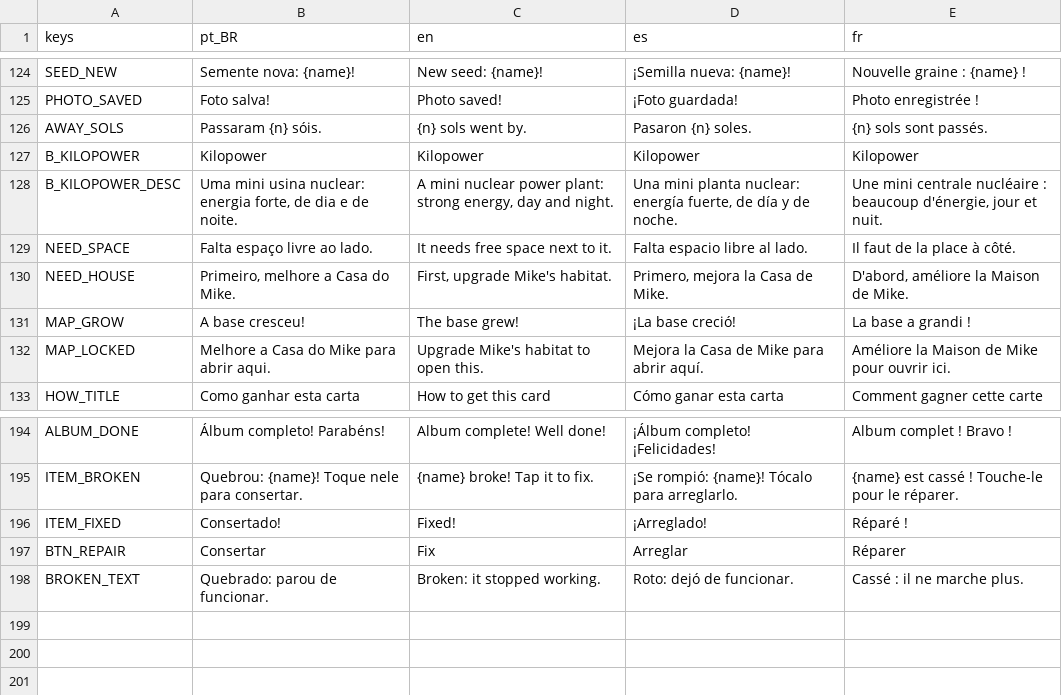
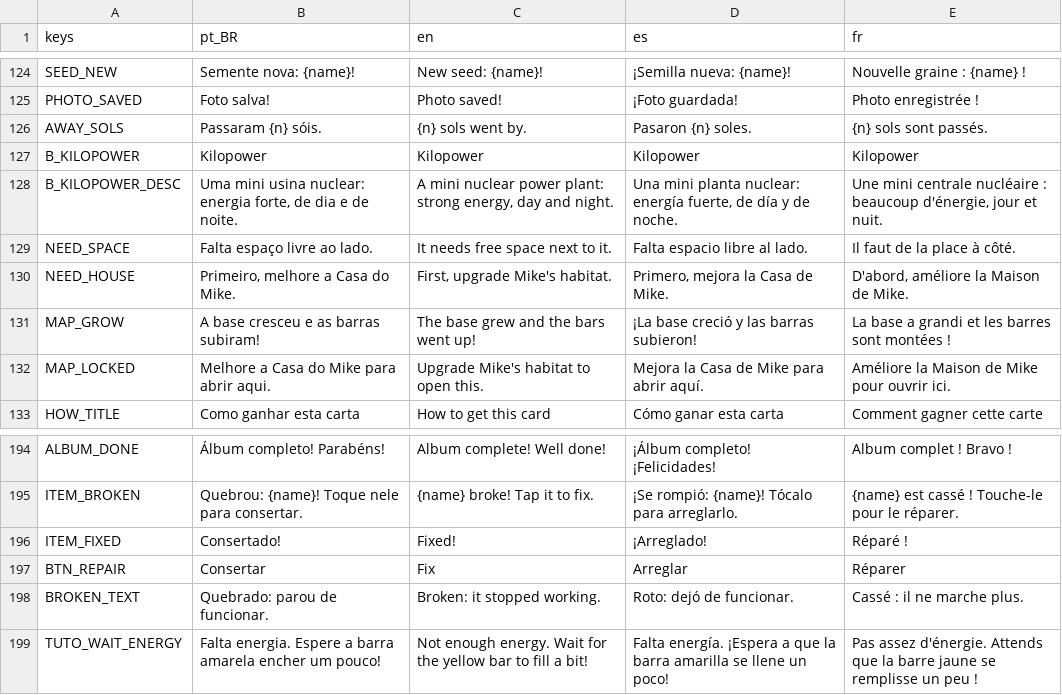
Before and after one commit to Out-Of-Space-Exception/mike-on-mars, a CSV file: conteudo/03-textos/textos.csv, drawn as a sheet; only a part is shown, gaps mark what is left out.

```diff
--- a/conteudo/03-textos/textos.csv
+++ b/conteudo/03-textos/textos.csv
@@ -130,3 +130,3 @@ NEED_SPACE,Falta espaço livre ao lado.,It needs free space next to it.,Falta es
 NEED_HOUSE,"Primeiro, melhore a Casa do Mike.","First, upgrade Mike's habitat.","Primero, mejora la Casa de Mike.","D'abord, améliore la Maison de Mike."
-MAP_GROW,A base cresceu!,The base grew!,¡La base creció!,La base a grandi !
+MAP_GROW,A base cresceu e as barras subiram!,The base grew and the bars went up!,¡La base creció y las barras subieron!,La base a grandi et les barres sont montées !
 MAP_LOCKED,Melhore a Casa do Mike para abrir aqui.,Upgrade Mike's habitat to open this.,Mejora la Casa de Mike para abrir aquí.,Améliore la Maison de Mike pour ouvrir ici.
@@ -198 +198,2 @@ BTN_REPAIR,Consertar,Fix,Arreglar,Réparer
 BROKEN_TEXT,Quebrado: parou de funcionar.,Broken: it stopped working.,Roto: dejó de funcionar.,Cassé : il ne marche plus.
+TUTO_WAIT_ENERGY,Falta energia. Espere a barra amarela encher um pouco!,Not enough energy. Wait for the yellow bar to fill a bit!,Falta energía. ¡Espera a que la barra amarilla se llene un poco!,Pas assez d'énergie. Attends que la barre jaune se remplisse un peu !
```
Also changed, not shown: jogo/data/textos.csv, 3 other files.
